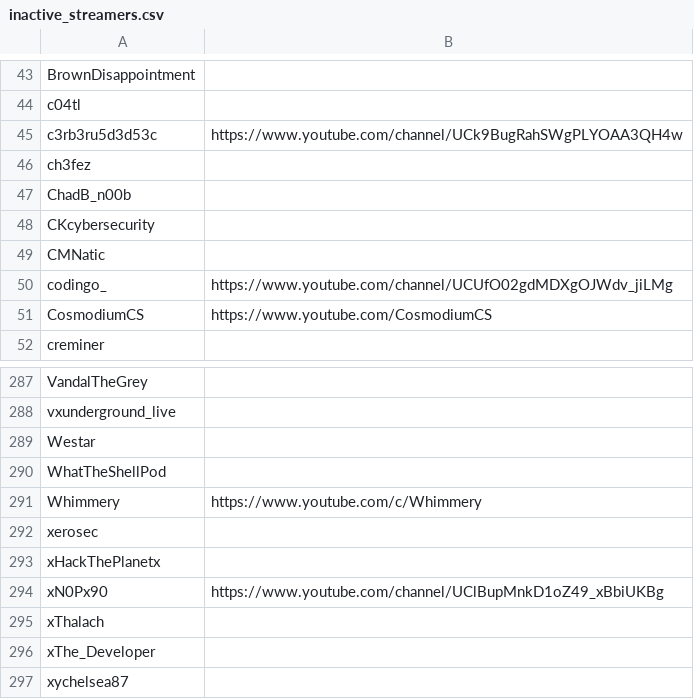
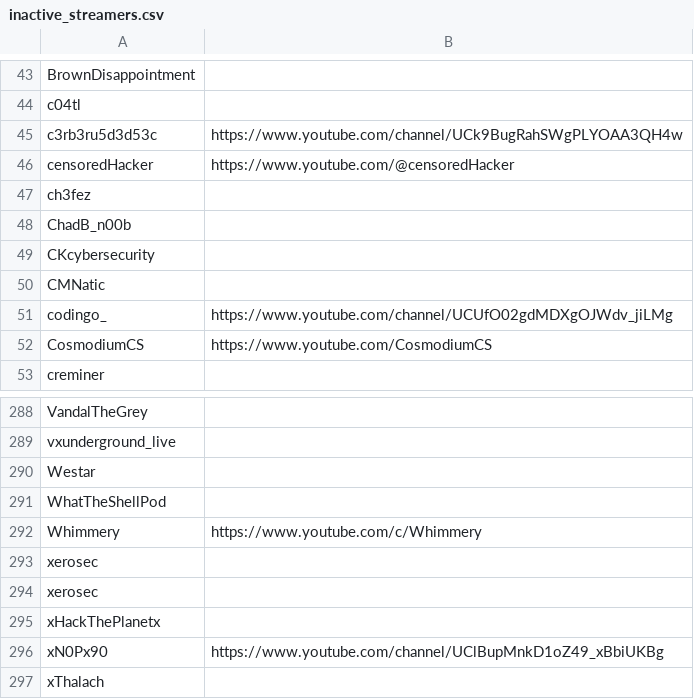
Before and after one commit to infosecstreams/infosecstreams.github.io, a CSV file: inactive_streamers.csv, drawn as a sheet; only a part is shown, gaps mark what is left out; the shorter side is filled out with more unchanged rows; the diff names each change by its address in the sheet, - before the commit and + after, or states it on an @@ line.

```diff
--- a/inactive_streamers.csv
+++ b/inactive_streamers.csv
+row 46: censoredHacker | https://www.youtube.com/@censoredHacker
+row 293: xerosec
```
Also changed, not shown: streamers.csv, 21 other files.
